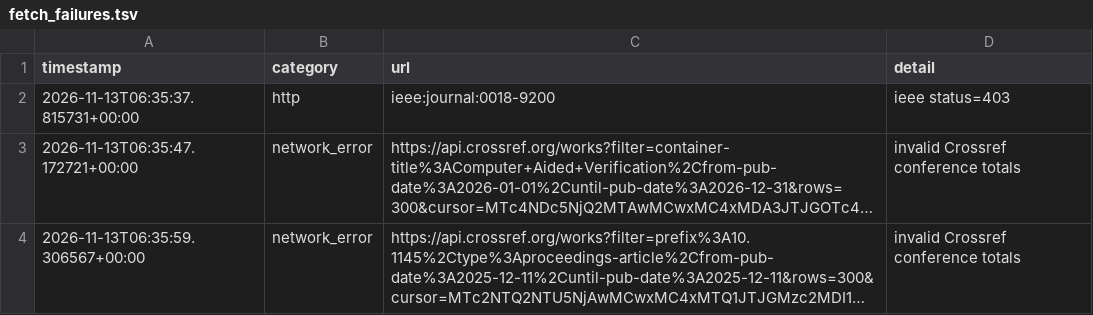
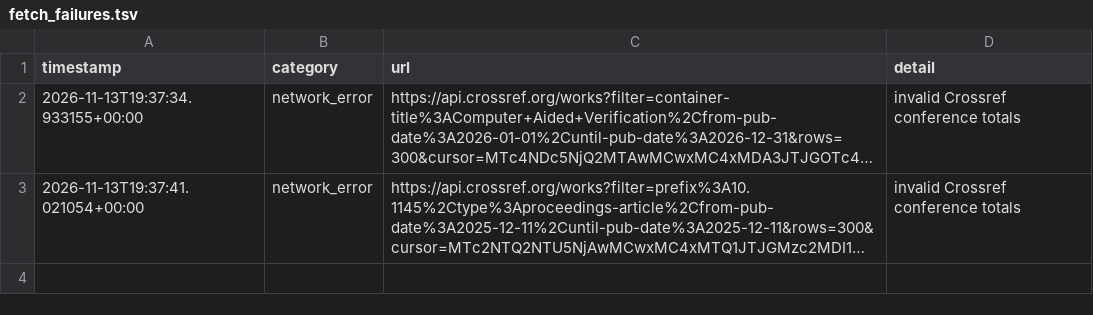
Before and after one commit to Llxyyds666/digital-ic-paper-feed, a TSV file: fetch_failures.tsv, drawn as a sheet; long unchanged cells end in …; removed rows and columns are numbered as before the commit, all else as after; the diff names each change by its address in the sheet, - before the commit and + after, or states it on an @@ line.

```diff
--- a/fetch_failures.tsv
+++ b/fetch_failures.tsv
-row 2: 2026-11-13T06:35:37.815731+00:00 | http | ieee:journal:0018-9200 | ieee status=403
-A2 (timestamp): 2026-11-13T06:35:47.172721+00:00
+A2 (timestamp): 2026-11-13T19:37:34.933155+00:00
-A3 (timestamp): 2026-11-13T06:35:59.306567+00:00
+A3 (timestamp): 2026-11-13T19:37:41.021054+00:00
```
Also changed, not shown: 2 other files.
